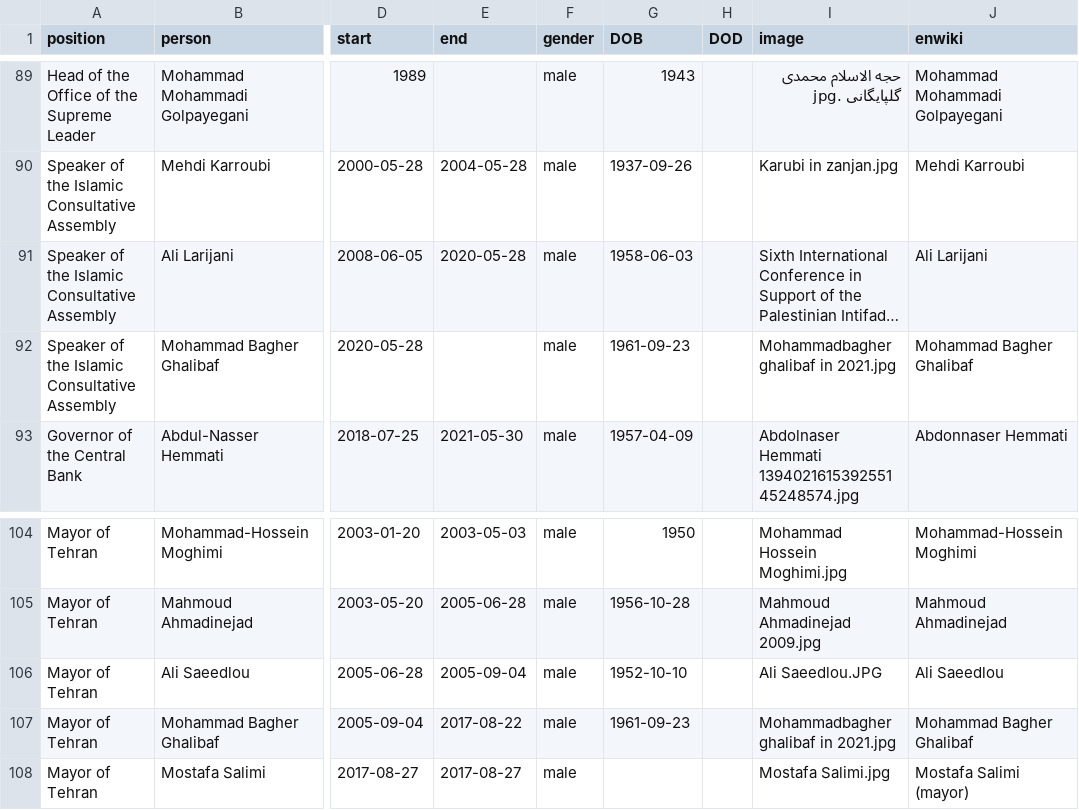
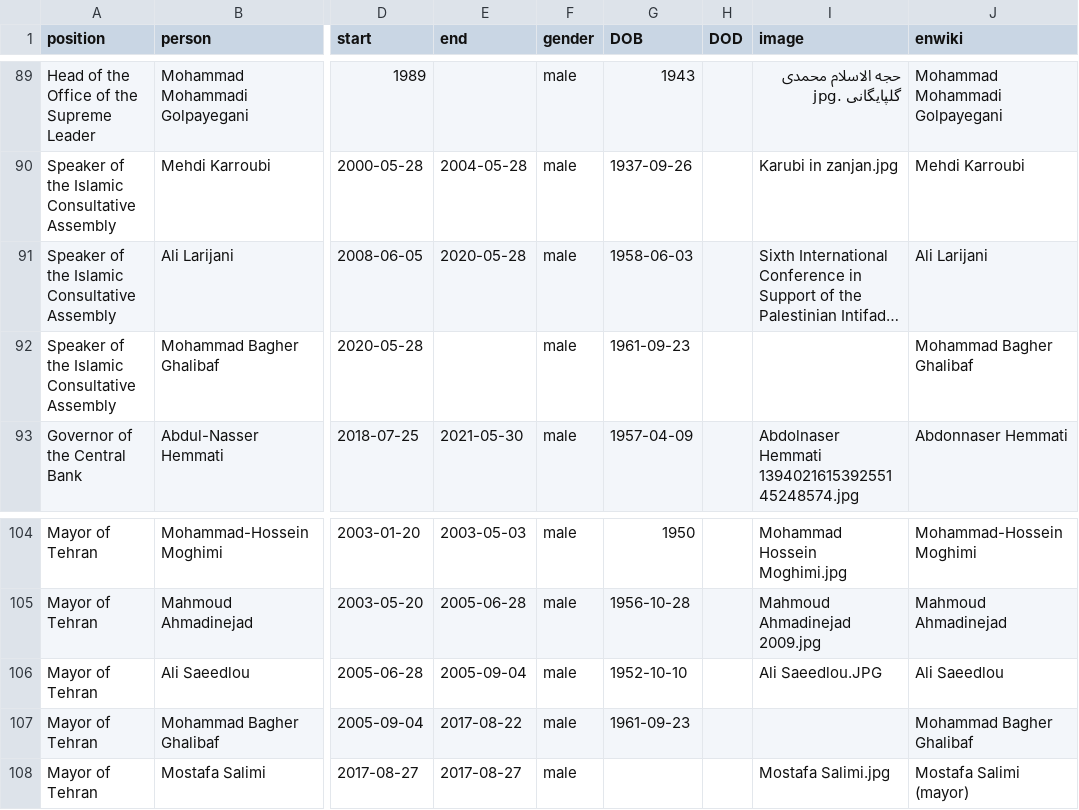
Before and after one commit to every-politician-scrapers/iran-ministers, a CSV file: html/holders21.csv, drawn as a sheet; only a part is shown, gaps mark what is left out; long unchanged cells end in …; the diff names each change by its address in the sheet, - before the commit and + after, or states it on an @@ line.

```diff
--- a/html/holders21.csv
+++ b/html/holders21.csv
-I92 (image): Mohammadbagher ghalibaf in 2021.jpg
+I92 (image): (empty)
-I107 (image): Mohammadbagher ghalibaf in 2021.jpg
+I107 (image): (empty)
```
Also changed, not shown: html/current.csv.
